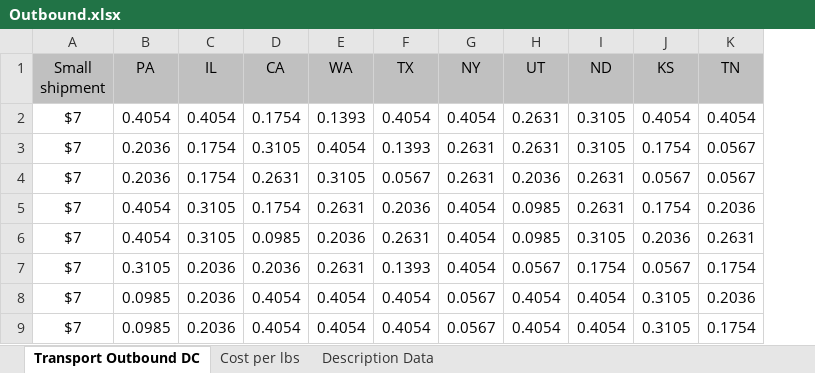
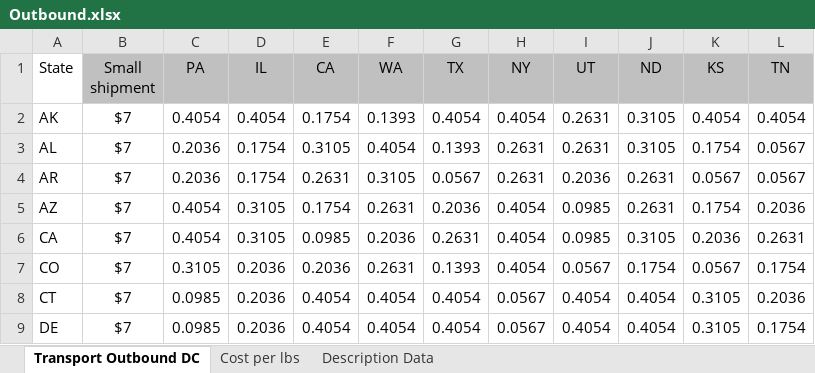
Before and after one commit to moniquechandra/OR8, an Excel workbook: Outbound.xlsx, sheet Transport Outbound DC, drawn as a sheet; only a part is shown; values as stored, in another font and other column widths than the file's, no borders; the diff names each change by its address in the sheet, - before the commit and + after, or states it on an @@ line.

Commit message:
Outbound Costs done, Excel files updated

```diff
--- a/Outbound.xlsx (sheet Transport Outbound DC)
+++ b/Outbound.xlsx (sheet Transport Outbound DC)
+column A (State), rows 2-9: AK | AL | AR | AZ | CA | CO | CT | DE
```
Also changed, not shown: Demand Forecast.xlsx, 4 other files.
